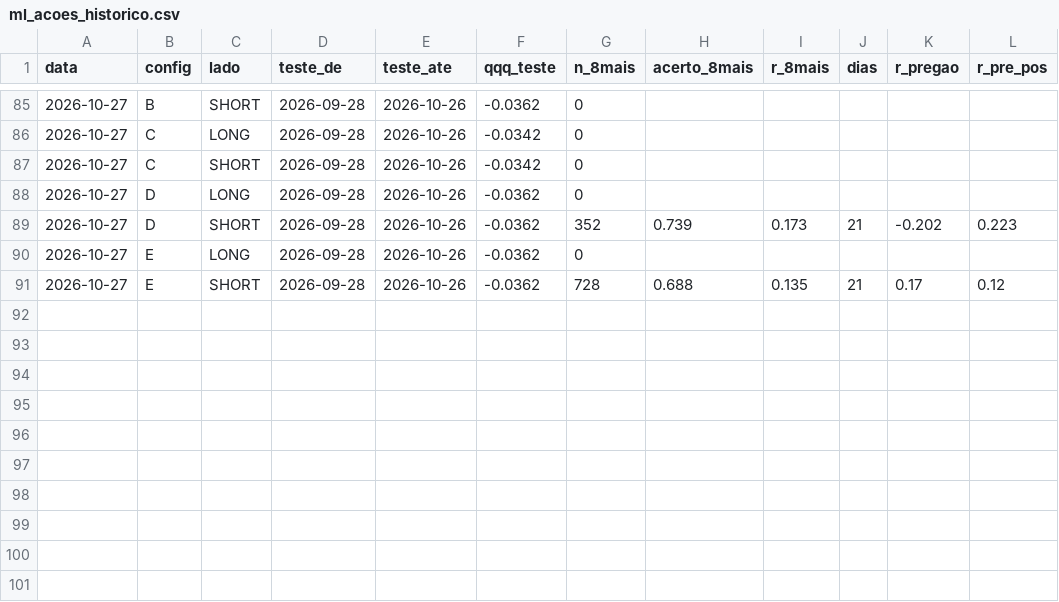
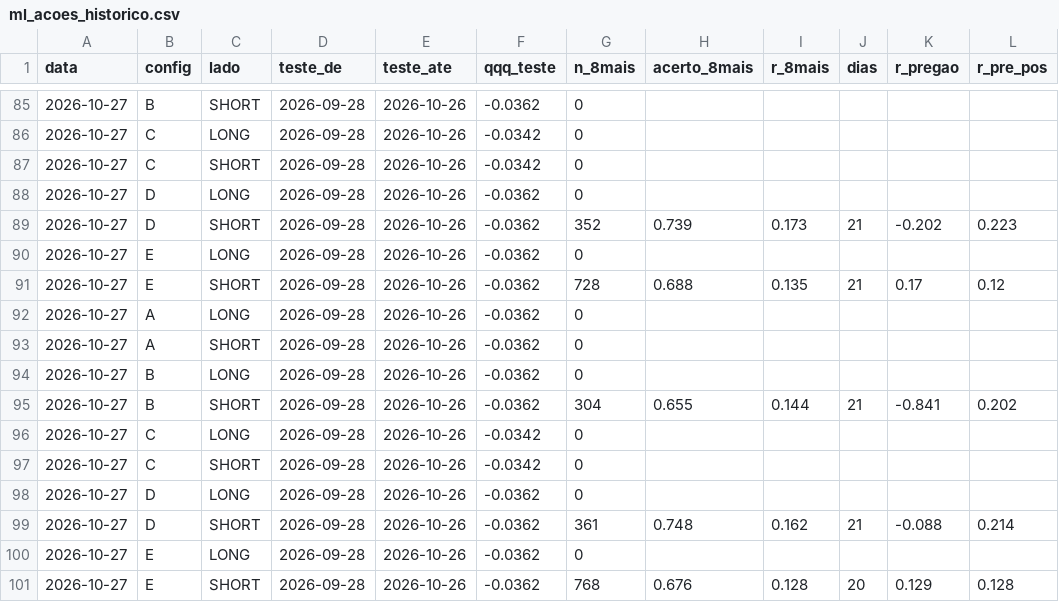
Before and after one commit to pedroloopz/alerta-ema, a CSV file: painel/ml_acoes_historico.csv, drawn as a sheet; only a part is shown, gaps mark what is left out.

```diff
--- a/painel/ml_acoes_historico.csv
+++ b/painel/ml_acoes_historico.csv
@@ -91 +91,11 @@ data,config,lado,teste_de,teste_ate,qqq_teste,n_8mais,acerto_8mais,r_8mais,dias,
 2026-10-27,E,SHORT,2026-09-28,2026-10-26,-0.0362,728,0.688,0.135,21,0.17,0.12
+2026-10-27,A,LONG,2026-09-28,2026-10-26,-0.0362,0,,,,,
+2026-10-27,A,SHORT,2026-09-28,2026-10-26,-0.0362,0,,,,,
+2026-10-27,B,LONG,2026-09-28,2026-10-26,-0.0362,0,,,,,
+2026-10-27,B,SHORT,2026-09-28,2026-10-26,-0.0362,304,0.655,0.144,21,-0.841,0.202
+2026-10-27,C,LONG,2026-09-28,2026-10-26,-0.0342,0,,,,,
+2026-10-27,C,SHORT,2026-09-28,2026-10-26,-0.0342,0,,,,,
+2026-10-27,D,LONG,2026-09-28,2026-10-26,-0.0362,0,,,,,
+2026-10-27,D,SHORT,2026-09-28,2026-10-26,-0.0362,361,0.748,0.162,21,-0.088,0.214
+2026-10-27,E,LONG,2026-09-28,2026-10-26,-0.0362,0,,,,,
+2026-10-27,E,SHORT,2026-09-28,2026-10-26,-0.0362,768,0.676,0.128,20,0.129,0.128
```
Also changed, not shown: 3 other files.
